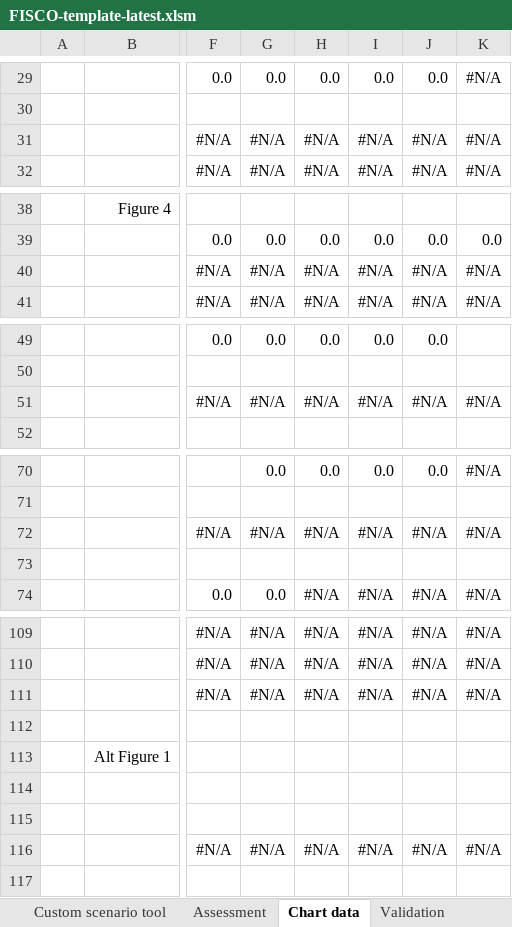
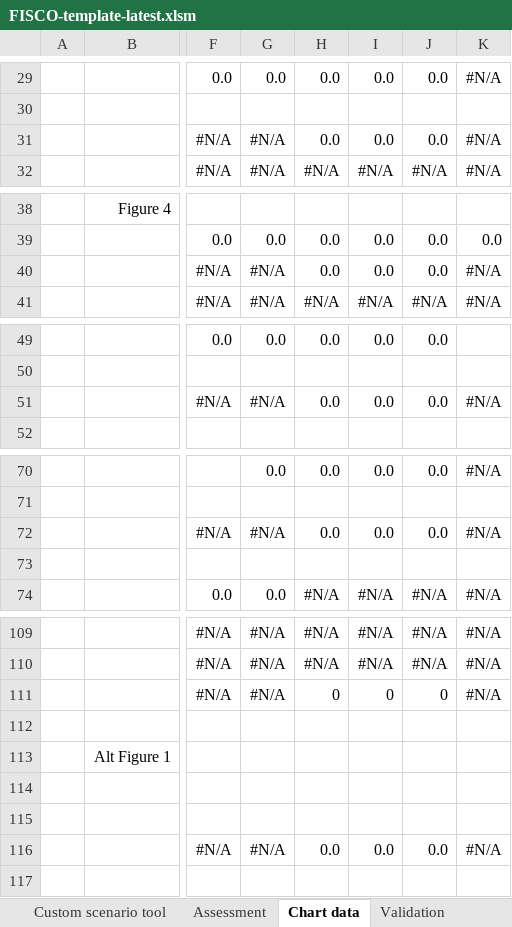
Before and after one commit to GitScotty/fisco-site, an Excel workbook: src/assets/downloads/FISCO-template-latest.xlsm, sheet Chart data, drawn as a sheet; only a part is shown, gaps mark what is left out; values as stored, in another font and other column widths than the file's, no borders; conditional formats not drawn; the diff covers the shown part only; the diff names each change by its address in the sheet, - before the commit and + after, or states it on an @@ line.

```diff
--- a/src/assets/downloads/FISCO-template-latest.xlsm (sheet Chart data)
+++ b/src/assets/downloads/FISCO-template-latest.xlsm (sheet Chart data)
-H31: #N/A
+H31: 0.0
-I31: #N/A
+I31: 0.0
-J31: #N/A
+J31: 0.0
-H40: #N/A
+H40: 0.0
-I40: #N/A
+I40: 0.0
-J40: #N/A
+J40: 0.0
-H51: #N/A
+H51: 0.0
-I51: #N/A
+I51: 0.0
-J51: #N/A
+J51: 0.0
-H72: #N/A
+H72: 0.0
-I72: #N/A
+I72: 0.0
-J72: #N/A
+J72: 0.0
-H111: #N/A
+H111: 0
-I111: #N/A
+I111: 0
-J111: #N/A
+J111: 0
-H116: #N/A
+H116: 0.0
-I116: #N/A
+I116: 0.0
-J116: #N/A
+J116: 0.0
```
Also changed, not shown: 10 removed rows and 30 edited cells elsewhere in this sheet, sheet Assessment, sheet Step 4 (IMPL) - View results, sheet Step 3 (IMPL) - Enter outlook, sheet Step 1 - Set global parameters, sheet Step 3 (MTP) - Plan and prior, sheet Custom scenario tool, 3 more sheets, formulas that keep their value, charts or pictures, 2 other files.
